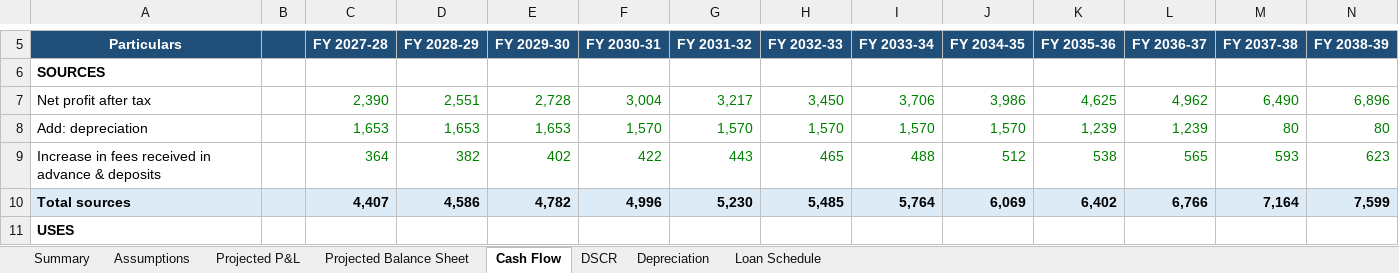
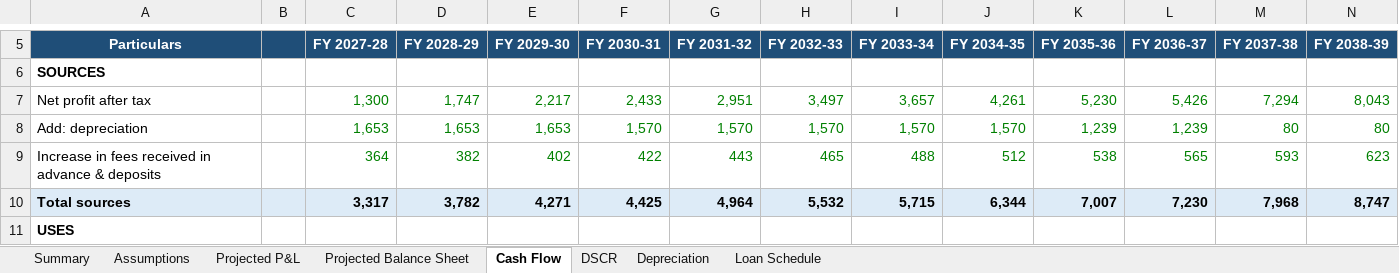
Before and after one commit to bvrauditteam/bvrauditteam.github.io, an Excel workbook: projections/Teeny_Boopers_Projections_FY27-28_to_FY38-39_Rs_in_thousands.xlsx, sheet Cash Flow, drawn as a sheet; only a part is shown, gaps mark what is left out; values as stored, in another font and other column widths than the file's, no borders; the diff covers the shown part only; the diff names each change by its address in the sheet, - before the commit and + after, or states it on an @@ line.

```diff
--- a/projections/Teeny_Boopers_Projections_FY27-28_to_FY38-39_Rs_in_thousands.xlsx (sheet Cash Flow)
+++ b/projections/Teeny_Boopers_Projections_FY27-28_to_FY38-39_Rs_in_thousands.xlsx (sheet Cash Flow)
-C7 (FY 2027-28): 2,390
+C7 (FY 2027-28): 1,300
-D7 (FY 2028-29): 2,551
+D7 (FY 2028-29): 1,747
-E7 (FY 2029-30): 2,728
+E7 (FY 2029-30): 2,217
-F7 (FY 2030-31): 3,004
+F7 (FY 2030-31): 2,433
-G7 (FY 2031-32): 3,217
+G7 (FY 2031-32): 2,951
-H7 (FY 2032-33): 3,450
+H7 (FY 2032-33): 3,497
-I7 (FY 2033-34): 3,706
+I7 (FY 2033-34): 3,657
-J7 (FY 2034-35): 3,986
+J7 (FY 2034-35): 4,261
-K7 (FY 2035-36): 4,625
+K7 (FY 2035-36): 5,230
-L7 (FY 2036-37): 4,962
+L7 (FY 2036-37): 5,426
-M7 (FY 2037-38): 6,490
+M7 (FY 2037-38): 7,294
-N7 (FY 2038-39): 6,896
+N7 (FY 2038-39): 8,043
-C10 (FY 2027-28): 4,407
+C10 (FY 2027-28): 3,317
-D10 (FY 2028-29): 4,586
+D10 (FY 2028-29): 3,782
-E10 (FY 2029-30): 4,782
+E10 (FY 2029-30): 4,271
-F10 (FY 2030-31): 4,996
+F10 (FY 2030-31): 4,425
-G10 (FY 2031-32): 5,230
+G10 (FY 2031-32): 4,964
-H10 (FY 2032-33): 5,485
+H10 (FY 2032-33): 5,532
-I10 (FY 2033-34): 5,764
+I10 (FY 2033-34): 5,715
-J10 (FY 2034-35): 6,069
+J10 (FY 2034-35): 6,344
-K10 (FY 2035-36): 6,402
+K10 (FY 2035-36): 7,007
-L10 (FY 2036-37): 6,766
+L10 (FY 2036-37): 7,230
-M10 (FY 2037-38): 7,164
+M10 (FY 2037-38): 7,968
-N10 (FY 2038-39): 7,599
+N10 (FY 2038-39): 8,747
```
Also changed, not shown: 71 edited cells elsewhere in this sheet, sheet Projected P&L, sheet Summary, sheet Projected Balance Sheet, sheet DSCR, sheet Assumptions, formulas that keep their value, projections/Teeny_Boopers_Projections_FY27-28_to_FY38-39.xlsx.
